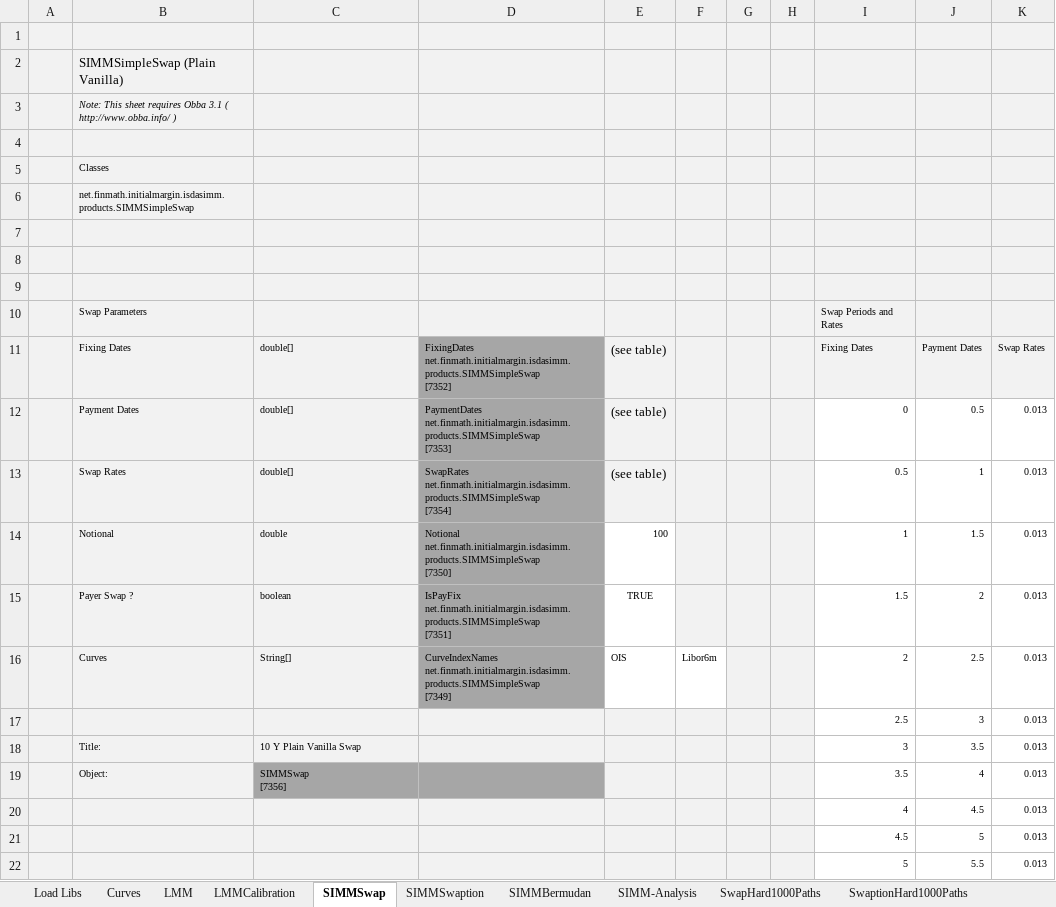
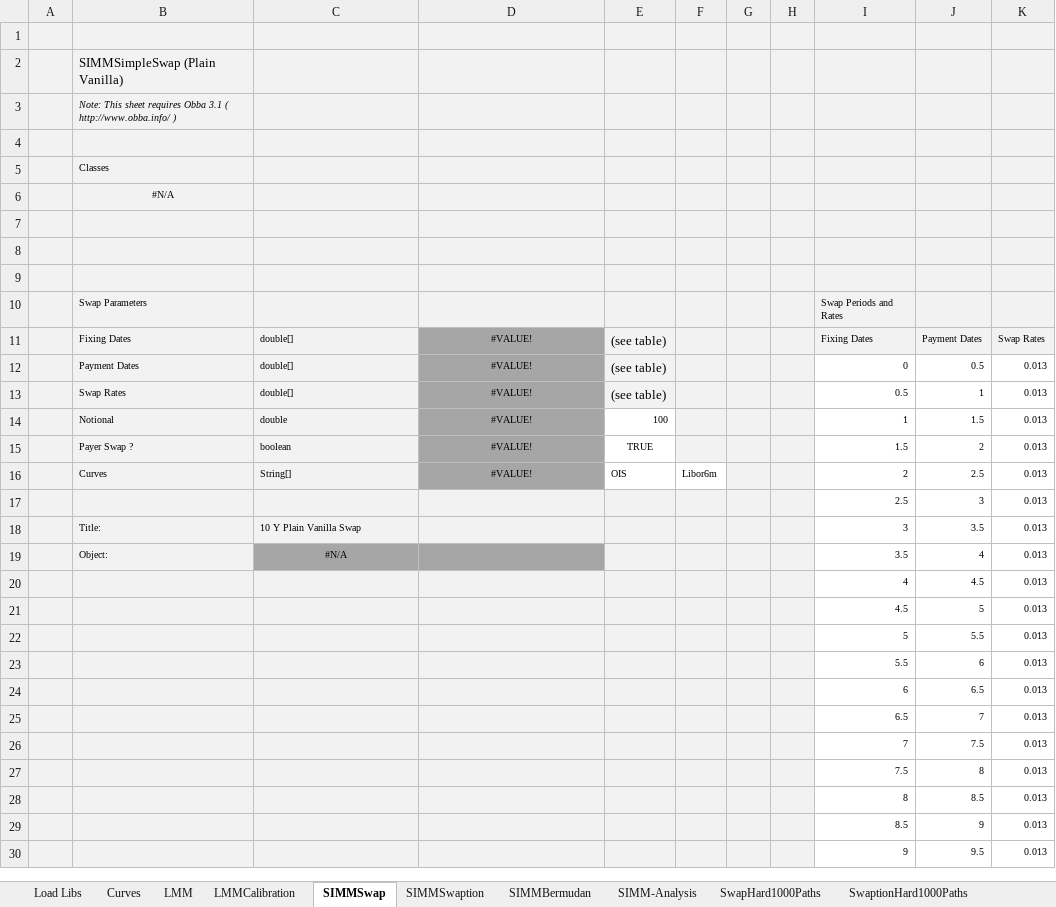
Before and after one commit to finmath/finmath-forward-initial-margin, an Excel workbook: spreadsheets/SIMMProductTest.xlsx, sheet SIMMSwap, drawn as a sheet; only a part is shown; the shorter side is filled out with more unchanged rows; values as stored, in another font and other column widths than the file's, no borders; charts and pictures not drawn; ↵ is a line break in a cell; the diff names each change by its address in the sheet, - before the commit and + after, or states it on an @@ line.

Commit message:
Added compatibility for finmath 4.0.

```diff
--- a/spreadsheets/SIMMProductTest.xlsx (sheet SIMMSwap)
+++ b/spreadsheets/SIMMProductTest.xlsx (sheet SIMMSwap)
-B6: net.finmath.initialmargin.isdasimm.products.SIMMSimpleSwap
+B6: #N/A
-B6 alignment: left
+B6 alignment: center
-D11: FixingDates net.finmath.initialmargin.isdasimm.products.SIMMSimpleSwap ↵ [7352]
+D11: #VALUE!
-D11:D16 alignment: left
+D11:D16 alignment: center
-D12: PaymentDates net.finmath.initialmargin.isdasimm.products.SIMMSimpleSwap ↵ [7353]
+D12: #VALUE!
-D13: SwapRates net.finmath.initialmargin.isdasimm.products.SIMMSimpleSwap ↵ [7354]
+D13: #VALUE!
-D14: Notional net.finmath.initialmargin.isdasimm.products.SIMMSimpleSwap ↵ [7350]
+D14: #VALUE!
-D15: IsPayFix net.finmath.initialmargin.isdasimm.products.SIMMSimpleSwap ↵ [7351]
+D15: #VALUE!
-D16: CurveIndexNames net.finmath.initialmargin.isdasimm.products.SIMMSimpleSwap ↵ [7349]
+D16: #VALUE!
-C19: SIMMSwap ↵ [7356]
+C19: #N/A
-C19 alignment: left
+C19 alignment: center
```
Also changed, not shown: sheet BermudanCallHard, sheet BermudanCancelHard, sheet SIMM-Analysis, sheet SwapHard1000Paths, sheet SwaptionHard1000Paths, sheet Curves, 7 more sheets, other sheet tabs, formulas that keep their value, charts or pictures.
